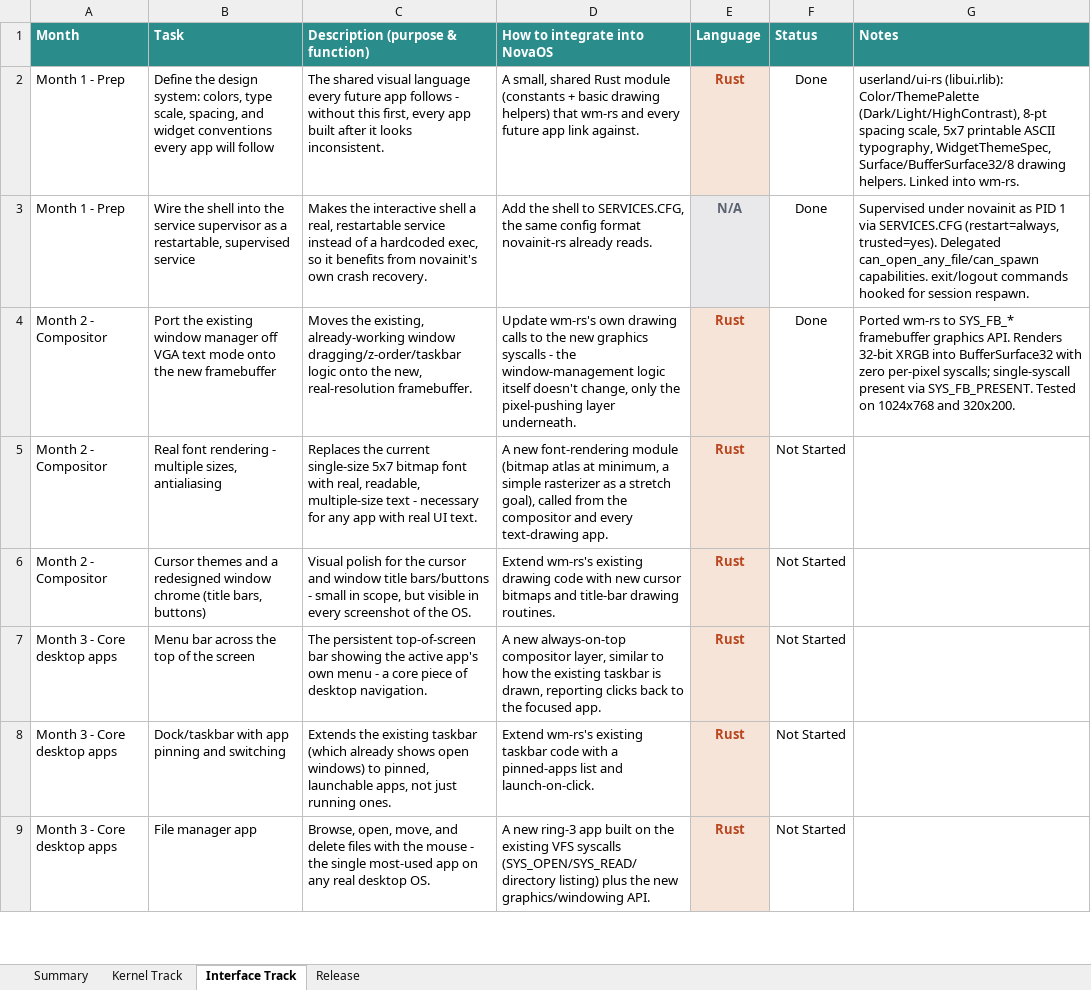
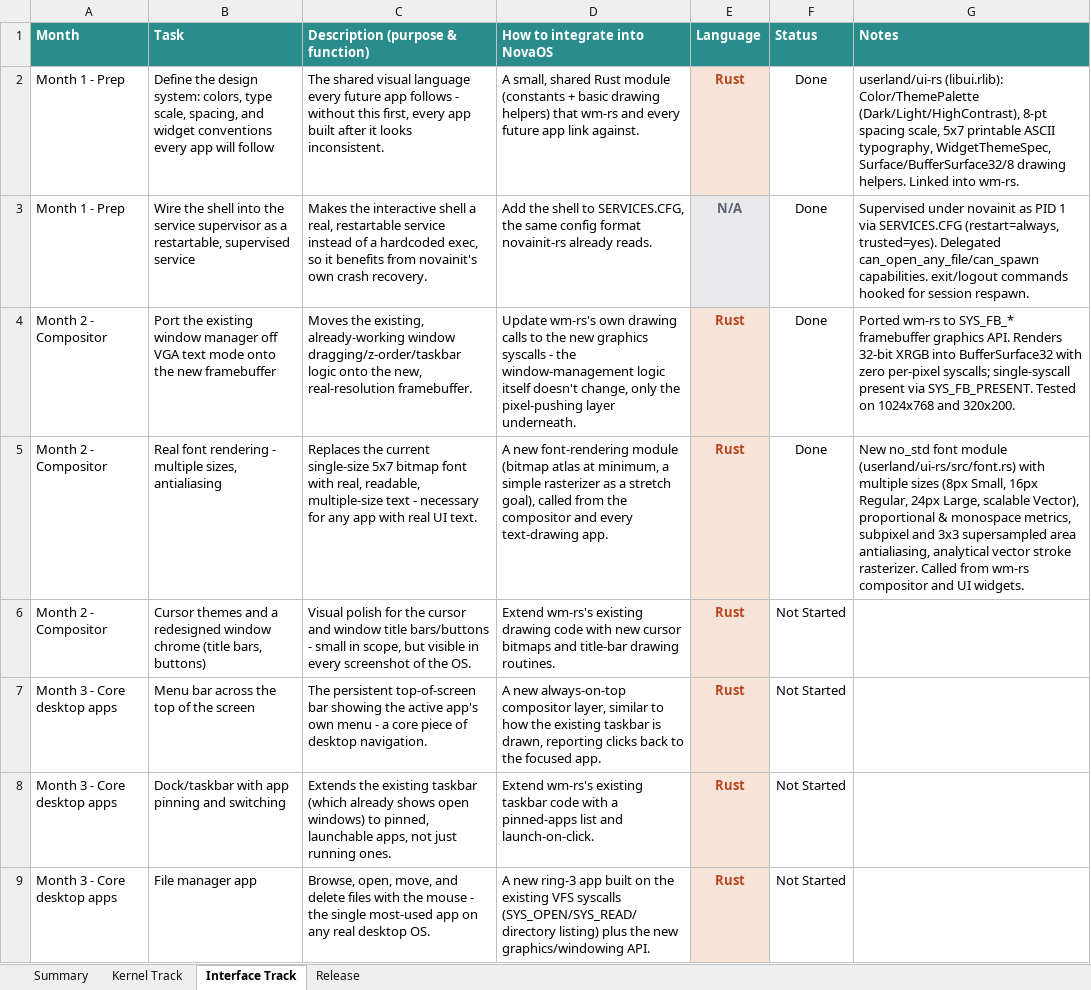
Before and after one commit to firoze-hossain/novaos, an Excel workbook: NovaOS_Build_Plan.xlsx, sheet Interface Track, drawn as a sheet; only a part is shown; values as stored, in another font and other column widths than the file's, no borders; charts and pictures and conditional formats not drawn; the diff names each change by its address in the sheet, - before the commit and + after, or states it on an @@ line.

Commit message:
interface: implement real multi-size font rendering and antialiasing (Month 2 Compositor)
- Add userland/ui-rs/src/font_data.rs with complete 95-character ASCII
  tables for 8x8 (Small) and 8x16 (Regular) font sizes, plus natural
  proportional kerning metrics (left bearing, glyph width, advance)
- Add userland/ui-rs/src/font.rs providing multi-size font abstraction
  (Micro, Small, Regular, Large, Vector), Sans/Mono styles, and
  AntialiasMode::Coverage with 8-bit alpha blending
- Implement subpixel diagonal edge smoothing filter, 3x3 supersampled
  area filtering for 12x24 Large fonts, and an analytical vector stroke
  rasterizer with integer square root distance falloff
- Integrate font rendering into userland/wm-rs/wm.rs compositor for
  high-res window titlebars and taskbar buttons, with Case 7 self-test
- Add immediate underrun event flag when frames exhaust during playback
  in kernel/rust/mixer.rs
- Update tools/fixtures/WM.ELF and disk.img
- Add wm_font_antialiasing_selftest assertion to tools/python/test_runner.py
  (229/229 assertions passing)
- Update NovaOS_Build_Plan.xlsx (Month 2 Compositor fonts done; 30/56 total, 53.57%)

```diff
--- a/NovaOS_Build_Plan.xlsx (sheet Interface Track)
+++ b/NovaOS_Build_Plan.xlsx (sheet Interface Track)
-F5 (Status): Not Started
+F5 (Status): Done
-G5 (Notes): (empty)
+G5 (Notes): New no_std font module (userland/ui-rs/src/font.rs) with multiple sizes (8px Small, 16px Regular, 24px Large, scalable Vector), proportional & monospace metrics, subpixel and 3x3 supersampled area antialiasing, analytical vector stroke rasterizer. Called from wm-rs compositor and UI widgets.
```
Also changed, not shown: sheet Summary, 7 other files.
